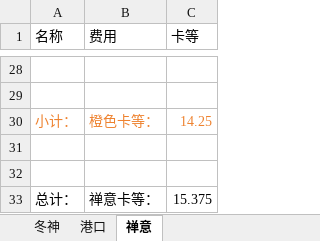
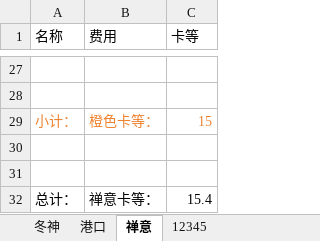
Before and after one commit to XTsuola/keyuanWeb, an Excel workbook: src/views/game/zlzq/cardList/yiersansiwuCard/z_level.xlsx, sheet 禅意, drawn as a sheet; only a part is shown, gaps mark what is left out; values as stored, in another font and other column widths than the file's, no borders; addresses are those after the commit; the diff covers the shown part only; the diff names each change by its address in the sheet, - before the commit and + after, or states it on an @@ line.

```diff
--- a/src/views/game/zlzq/cardList/yiersansiwuCard/z_level.xlsx (sheet 禅意)
+++ b/src/views/game/zlzq/cardList/yiersansiwuCard/z_level.xlsx (sheet 禅意)
+sheet tab: 12345
-C29 (卡等): 14.25
+C29 (卡等): 15
-C32 (卡等): 15.375
+C32 (卡等): 15.4
```
Also changed, not shown: 5 added rows, 6 removed rows and 11 edited cells elsewhere in this sheet, sheet 港口, sheet 冬神, 2 other files.
